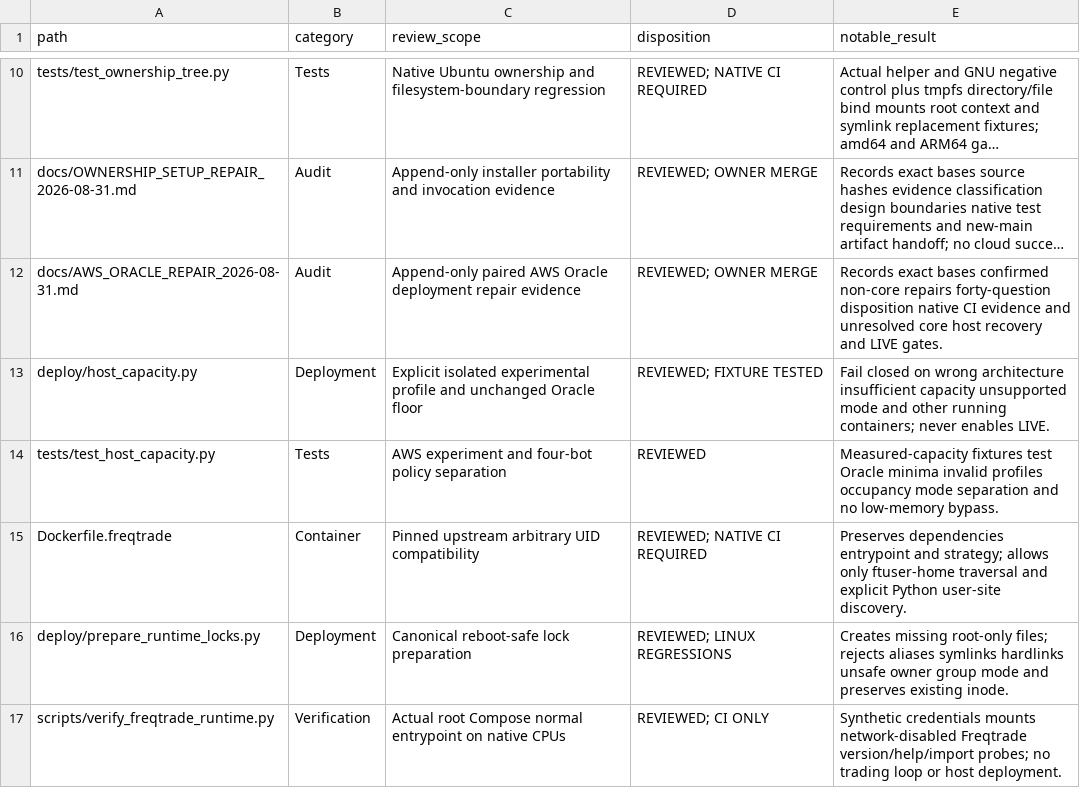
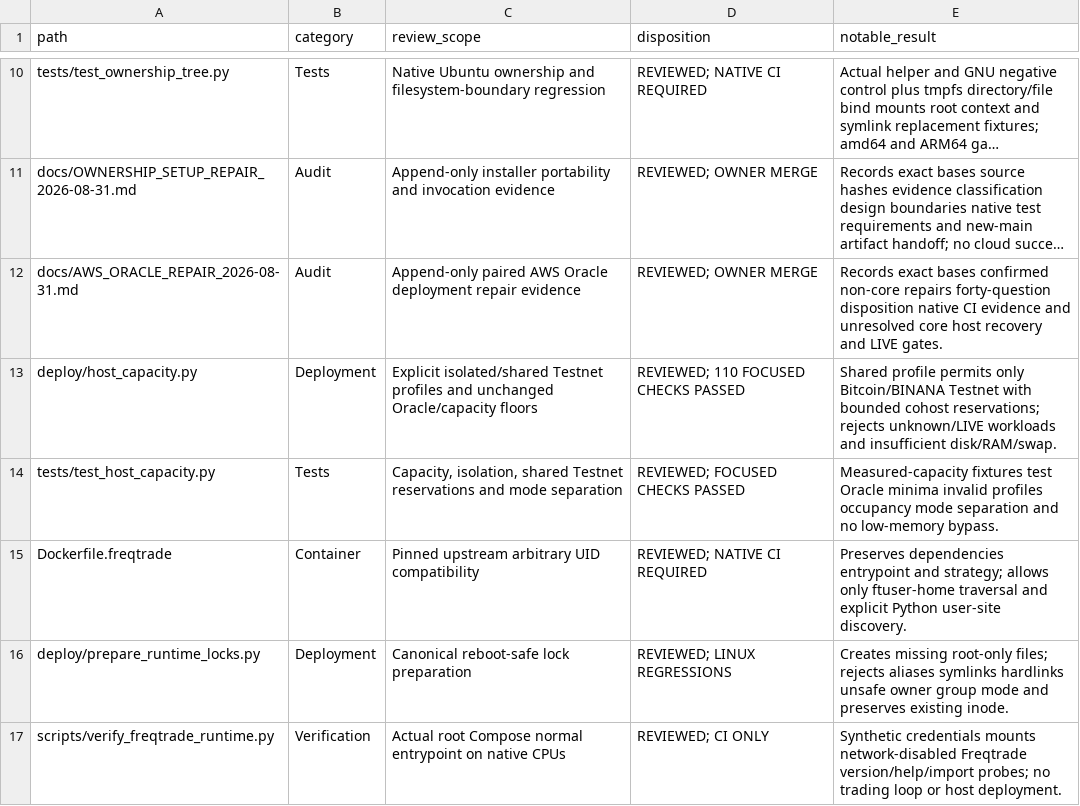
Before and after one commit to asad13-Binana/Bitcoin-Bot-Live-Trading-on-Binance-any-Exchange, a CSV file: docs/audit/FILE_REVIEW_LEDGER.csv, drawn as a sheet; only a part is shown, gaps mark what is left out; long unchanged cells end in ….

```diff
--- a/docs/audit/FILE_REVIEW_LEDGER.csv
+++ b/docs/audit/FILE_REVIEW_LEDGER.csv
@@ -12,4 +12,4 @@
 "docs/AWS_ORACLE_REPAIR_2026-08-31.md","Audit","Append-only paired AWS Oracle deployment repair evidence","REVIEWED; OWNER MERGE","Records exact bases confirmed non-core repairs forty-question disposition native CI evidence and unresolved core host recovery and LIVE gates."
-"deploy/host_capacity.py","Deployment","Explicit isolated experimental profile and unchanged Oracle floor","REVIEWED; FIXTURE TESTED","Fail closed on wrong architecture insufficient capacity unsupported mode and other running containers; never enables LIVE."
-"tests/test_host_capacity.py","Tests","AWS experiment and four-bot policy separation","REVIEWED","Measured-capacity fixtures test Oracle minima invalid profiles occupancy mode separation and no low-memory bypass."
+"deploy/host_capacity.py","Deployment","Explicit isolated/shared Testnet profiles and unchanged Oracle/capacity floors","REVIEWED; 110 FOCUSED CHECKS PASSED","Shared profile permits only Bitcoin/BINANA Testnet with bounded cohost reservations; rejects unknown/LIVE workloads and insufficient disk/RAM/swap."
+"tests/test_host_capacity.py","Tests","Capacity, isolation, shared Testnet reservations and mode separation","REVIEWED; FOCUSED CHECKS PASSED","Measured-capacity fixtures test Oracle minima invalid profiles occupancy mode separation and no low-memory bypass."
 "Dockerfile.freqtrade","Container","Pinned upstream arbitrary UID compatibility","REVIEWED; NATIVE CI REQUIRED","Preserves dependencies entrypoint and strategy; allows only ftuser-home traversal and explicit Python user-site discovery."
```
Also changed, not shown: docs/audit/FUNCTION_PARITY_MATRIX.csv, 8 other files.
